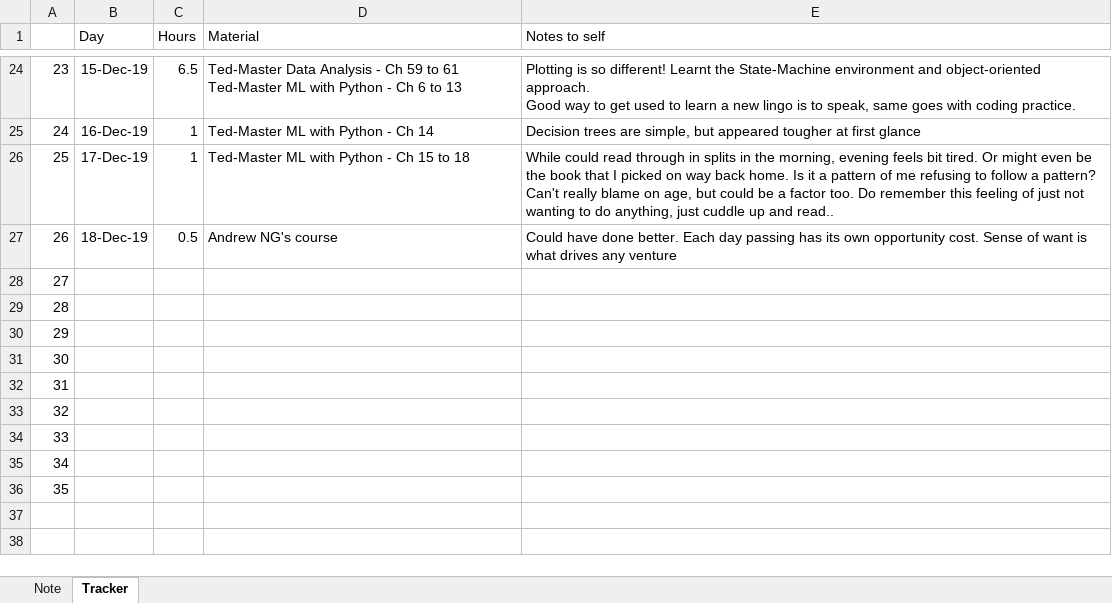
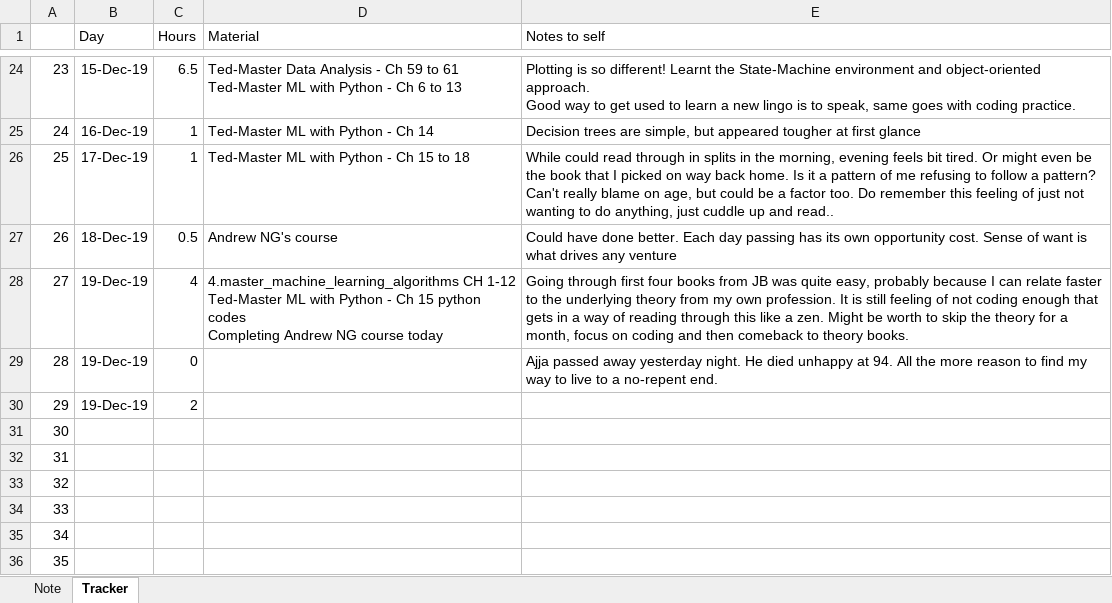
Before and after one commit to btjoshi/hello-world, an Excel workbook: ML Journey Tracker.xlsx, sheet Tracker, drawn as a sheet; only a part is shown, gaps mark what is left out; values as stored, in another font and other column widths than the file's, no borders; ↵ is a line break in a cell; the diff names each change by its address in the sheet, - before the commit and + after, or states it on an @@ line.

Commit message:
21 Dec V1

```diff
--- a/ML Journey Tracker.xlsx (sheet Tracker)
+++ b/ML Journey Tracker.xlsx (sheet Tracker)
-B28:B30 (Day): (empty)
+B28:B30 (Day): 19-Dec-19
-C28 (Hours): (empty)
+C28 (Hours): 4
-D28 (Material): (empty)
+D28 (Material): 4.master_machine_learning_algorithms CH 1-12 ↵ Ted-Master ML with Python - Ch 15 python codes ↵ Completing Andrew NG course today
-E28 (Notes to self): (empty)
+E28 (Notes to self): Going through first four books from JB was quite easy, probably because I can relate faster to the underlying theory from my own profession. It is still feeling of not coding enough that gets in a way of reading through this like a zen. Might be worth to skip the theory for a month, focus on coding and then comeback to theory books.
-C29 (Hours): (empty)
+C29 (Hours): 0
-E29 (Notes to self): (empty)
+E29 (Notes to self): Ajja passed away yesterday night. He died unhappy at 94. All the more reason to find my way to live to a no-repent end.
-C30 (Hours): (empty)
+C30 (Hours): 2
```
